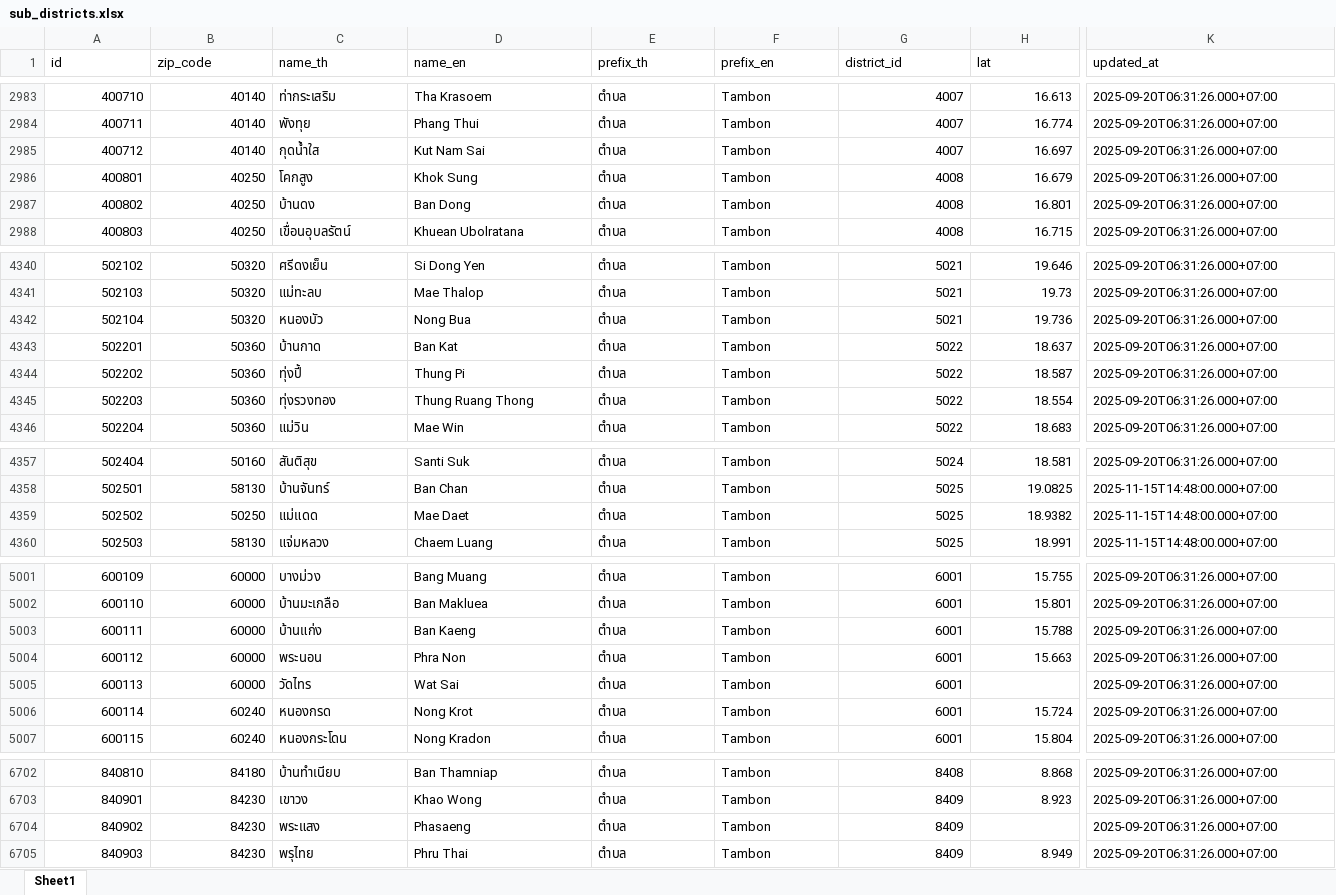
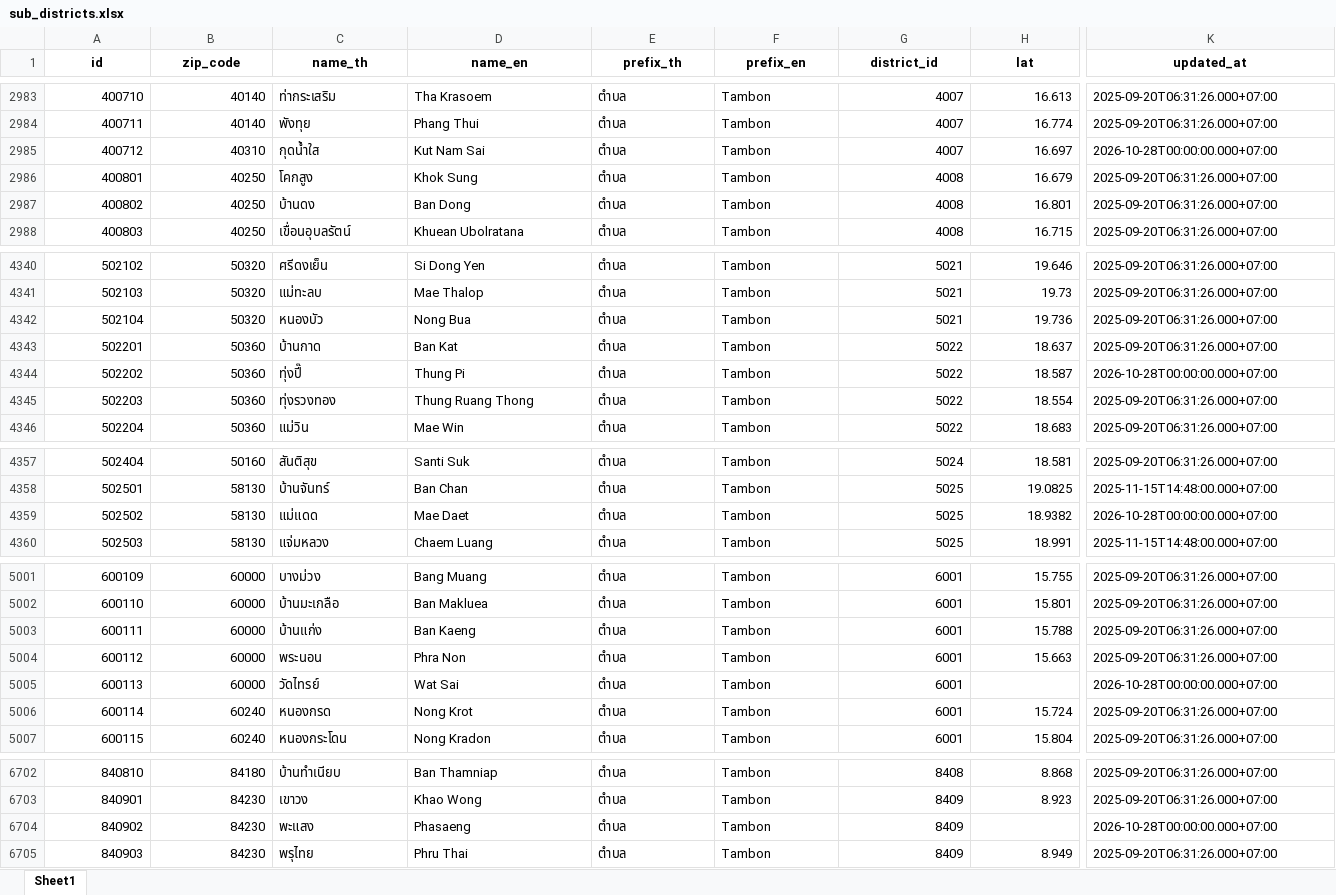
Before and after one commit to kongvut/thai-province-data, an Excel workbook: formats/xlsx/sub_districts.xlsx, sheet Sheet1, drawn as a sheet; only a part is shown, gaps mark what is left out; values as stored, in another font and other column widths than the file's, no borders; the diff covers the shown part only; the diff names each change by its address in the sheet, - before the commit and + after, or states it on an @@ line.

```diff
--- a/formats/xlsx/sub_districts.xlsx (sheet Sheet1)
+++ b/formats/xlsx/sub_districts.xlsx (sheet Sheet1)
@@ A1:K1 bold: off → on, alignment: left → center @@
-B2985 (zip_code): 40140
+B2985 (zip_code): 40310
-K2985 (updated_at): 2025-09-20T06:31:26.000+07:00
+K2985 (updated_at): 2026-10-28T00:00:00.000+07:00
-C4344 (name_th): ทุ่งปี้
+C4344 (name_th): ทุ่งปี๊
-K4344 (updated_at): 2025-09-20T06:31:26.000+07:00
+K4344 (updated_at): 2026-10-28T00:00:00.000+07:00
-B4359 (zip_code): 50250
+B4359 (zip_code): 58130
-K4359 (updated_at): 2025-11-15T14:48:00.000+07:00
+K4359 (updated_at): 2026-10-28T00:00:00.000+07:00
-C5005 (name_th): วัดไทร
+C5005 (name_th): วัดไทรย์
-K5005 (updated_at): 2025-09-20T06:31:26.000+07:00
+K5005 (updated_at): 2026-10-28T00:00:00.000+07:00
-C6704 (name_th): พระแสง
+C6704 (name_th): พะแสง
-K6704 (updated_at): 2025-09-20T06:31:26.000+07:00
+K6704 (updated_at): 2026-10-28T00:00:00.000+07:00
```
Also changed, not shown: 33 edited cells and cell formats elsewhere in this sheet, 8 other files.
